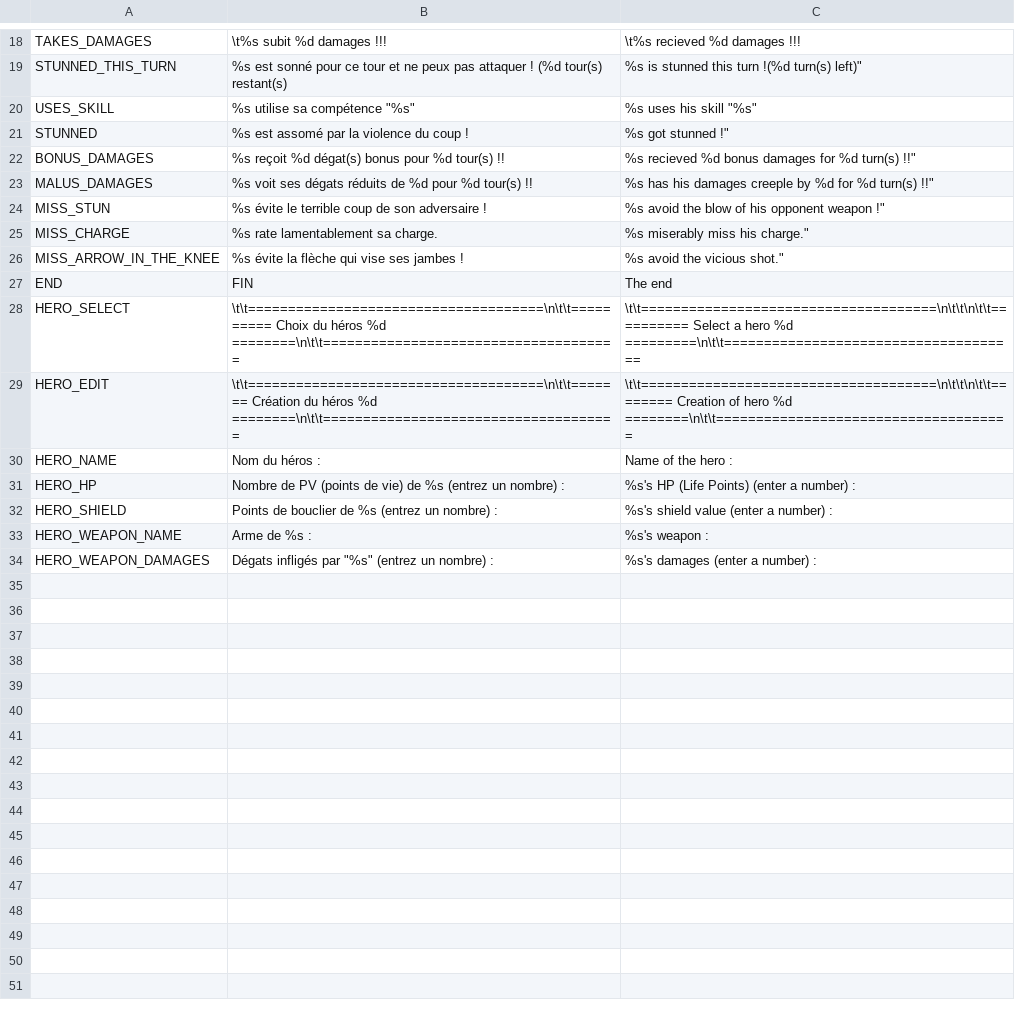
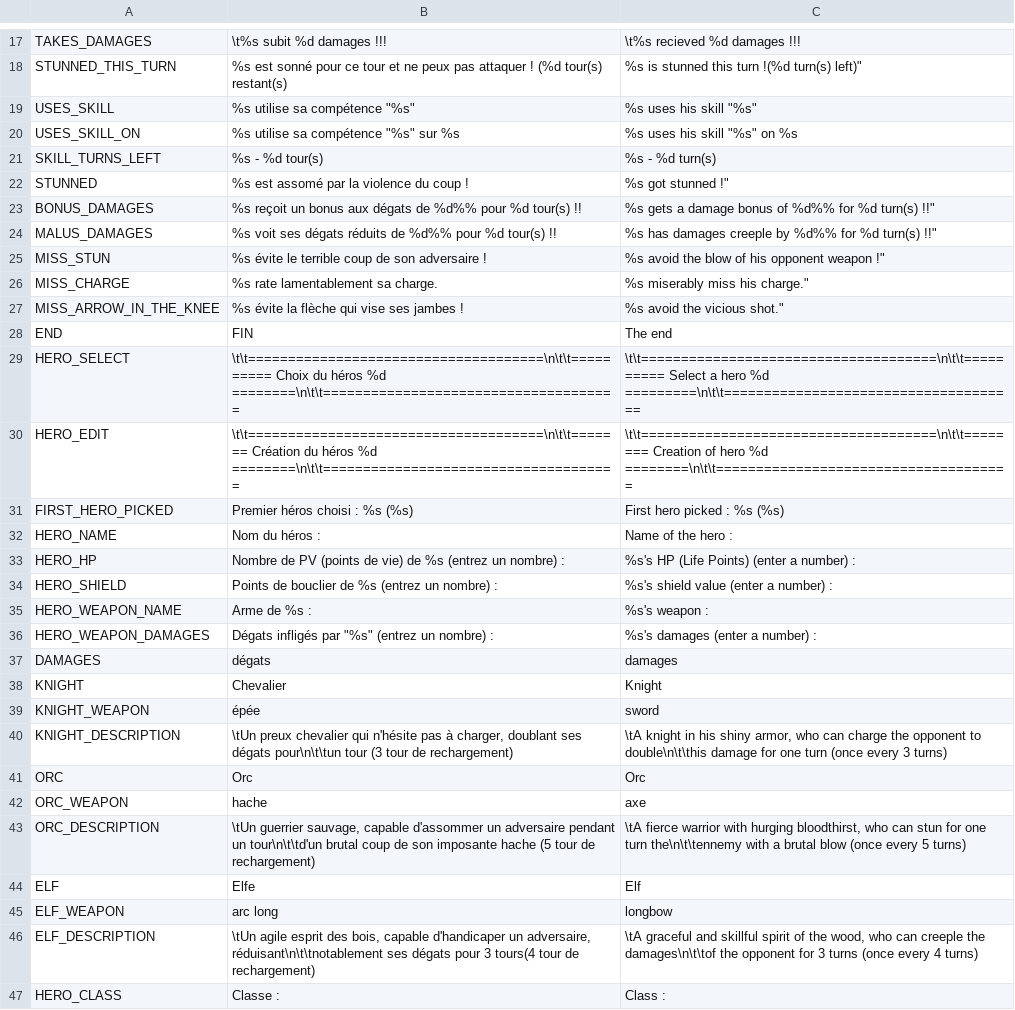
Before and after one commit to Tysho/AOAAK, a CSV file: AnOrcAndAKnight/Settings/Language.csv, drawn as a sheet; only a part is shown, gaps mark what is left out; the diff covers the shown part only.

Commit message:
[TempModifier/Effects Revamp] effects revamp (rename TempModifier->Effect), now listed on Hero's attribute and drawn under hp/shield bars ; can pick a class for custom hero; shield value for custom hero can now be zero + clean code + precompiled header setup (settings.h)

```diff
--- a/AnOrcAndAKnight/Settings/Language.csv
+++ b/AnOrcAndAKnight/Settings/Language.csv
@@ -20,5 +19,7 @@ STUNNED_THIS_TURN;%s est sonné pour ce tour et ne peux pas attaquer ! (%d tour(
 USES_SKILL;%s utilise sa compétence "%s";%s uses his skill "%s"
+USES_SKILL_ON;%s utilise sa compétence "%s" sur %s;%s uses his skill "%s" on %s
+SKILL_TURNS_LEFT;%s - %d tour(s);%s - %d turn(s)
 STUNNED;%s est assomé par la violence du coup !;%s got stunned !"
-BONUS_DAMAGES;%s reçoit %d dégat(s) bonus pour %d tour(s) !!;%s recieved %d bonus damages for %d turn(s) !!"
-MALUS_DAMAGES;%s voit ses dégats réduits de %d pour %d tour(s) !!;%s has his damages creeple by %d for %d turn(s) !!"
+BONUS_DAMAGES;%s reçoit un bonus aux dégats de %d%% pour %d tour(s) !!;%s gets a damage bonus of %d%% for %d turn(s) !!"
+MALUS_DAMAGES;%s voit ses dégats réduits de %d%% pour %d tour(s) !!;%s has damages creeple by %d%% for %d turn(s) !!"
 MISS_STUN;%s évite le terrible coup de son adversaire !;%s avoid the blow of his opponent weapon !"
@@ -27,4 +28,5 @@ MISS_ARROW_IN_THE_KNEE;%s évite la flèche qui vise ses jambes !;%s avoid the v
 END;FIN;The end
-HERO_SELECT;\t\t=====================================\n\t\t========== Choix du héros %d ========\n\t\t=====================================;\t\t=====================================\n\t\t\n\t\t========== Select a hero %d =========\n\t\t=====================================
-HERO_EDIT;\t\t=====================================\n\t\t======= Création du héros %d ========\n\t\t=====================================;\t\t=====================================\n\t\t\n\t\t======== Creation of hero %d ========\n\t\t=====================================
+HERO_SELECT;\t\t=====================================\n\t\t========== Choix du héros %d ========\n\t\t=====================================;\t\t=====================================\n\t\t========== Select a hero %d =========\n\t\t=====================================
+HERO_EDIT;\t\t=====================================\n\t\t======= Création du héros %d ========\n\t\t=====================================;\t\t=====================================\n\t\t======== Creation of hero %d ========\n\t\t=====================================
+FIRST_HERO_PICKED;Premier héros choisi : %s (%s);First hero picked : %s (%s)
 HERO_NAME;Nom du héros : ;Name of the hero :
@@ -34 +36,12 @@ HERO_WEAPON_NAME;Arme de %s : ;%s's weapon :
 HERO_WEAPON_DAMAGES;Dégats infligés par "%s" (entrez un nombre) : ;"%s"'s damages (enter a number) :
+DAMAGES;dégats ;damages
+KNIGHT;Chevalier;Knight
+KNIGHT_WEAPON;épée;sword
+KNIGHT_DESCRIPTION;\tUn preux chevalier qui n'hésite pas à charger, doublant ses dégats pour\n\t\tun tour (3 tour de rechargement);\tA knight in his shiny armor, who can charge the opponent to double\n\t\this damage for one turn (once every 3 turns)
+ORC;Orc;Orc;
+ORC_WEAPON;hache;axe
+ORC_DESCRIPTION;\tUn guerrier sauvage, capable d'assommer un adversaire pendant un tour\n\t\td'un brutal coup de son imposante hache (5 tour de rechargement);\tA fierce warrior with hurging bloodthirst, who can stun for one turn the\n\t\tennemy with a brutal blow (once every 5 turns)
+ELF;Elfe;Elf
+ELF_WEAPON;arc long;longbow
+ELF_DESCRIPTION;\tUn agile esprit des bois, capable d'handicaper un adversaire, réduisant\n\t\tnotablement ses dégats pour 3 tours(4 tour de rechargement);\tA graceful and skillful spirit of the wood, who can creeple the damages\n\t\tof the opponent for 3 turns (once every 4 turns)
+HERO_CLASS;Classe : ;Class :
```
Also changed, not shown: 1 removed row and 3 edited cells elsewhere in this file, AnOrcAndAKnight/Settings/Heroes.csv, 19 other files.
